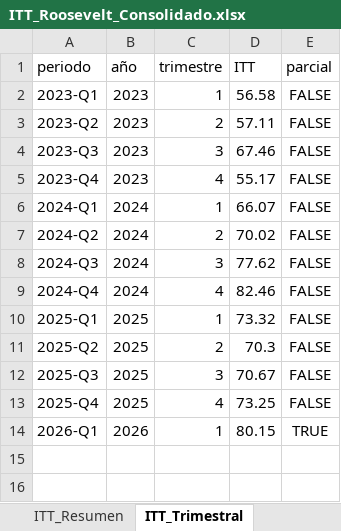
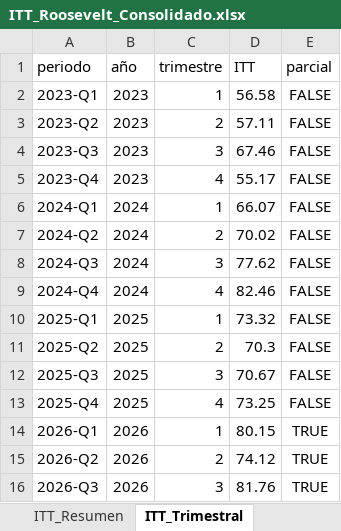
Before and after one commit to j0rg3c45/Itt_repos_cali, an Excel workbook: outputs/itt_roosevelt/ITT_Roosevelt_Consolidado.xlsx, sheet ITT_Trimestral, drawn as a sheet; values as stored, in another font and other column widths than the file's, no borders; the diff names each change by its address in the sheet, - before the commit and + after, or states it on an @@ line.

Commit message:
Roosevelt: mostrar 2026 en todas las graficas segun guia Barrio Obrero (cards ultimo anio=2026, movilidad trimestral hasta cobertura real, ITT trimestral 2026 Q1-Q3); corregir peso DesSocial 9%->19%; pesos y scores intactos

```diff
--- a/outputs/itt_roosevelt/ITT_Roosevelt_Consolidado.xlsx (sheet ITT_Trimestral)
+++ b/outputs/itt_roosevelt/ITT_Roosevelt_Consolidado.xlsx (sheet ITT_Trimestral)
+row 15: 2026-Q2 | 2026 | 2 | 74.12 | TRUE
+row 16: 2026-Q3 | 2026 | 3 | 81.76 | TRUE
```
Also changed, not shown: 1 other file.
